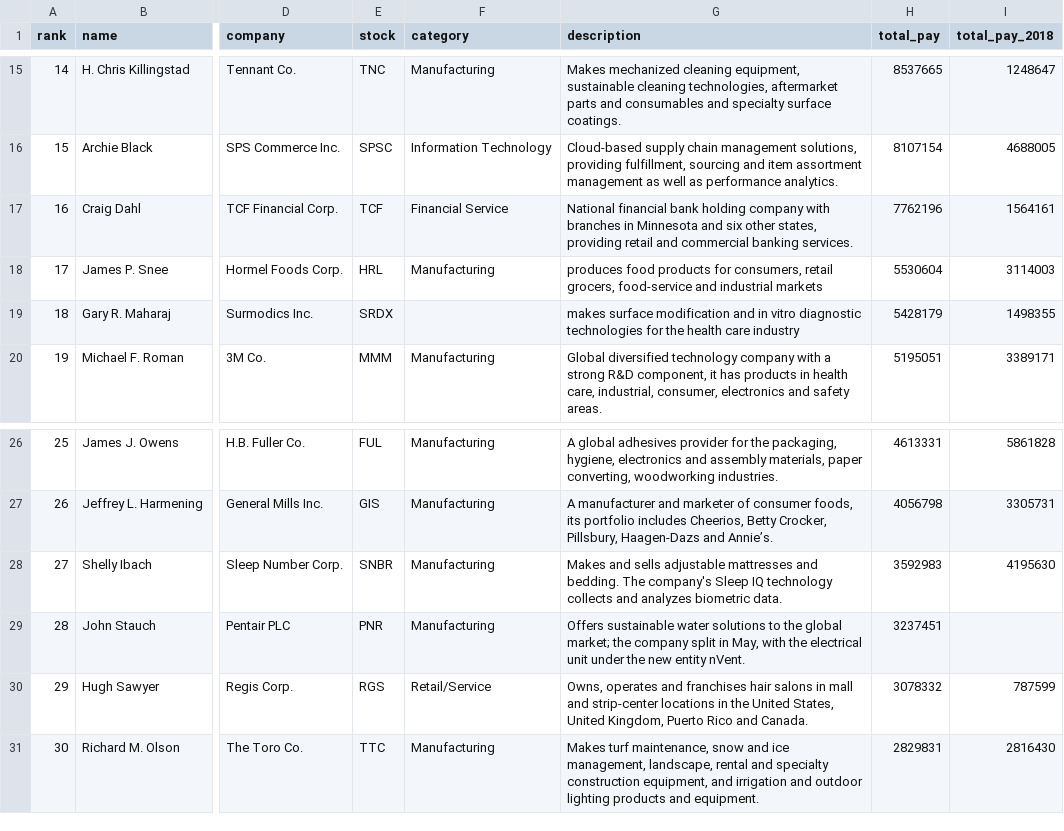
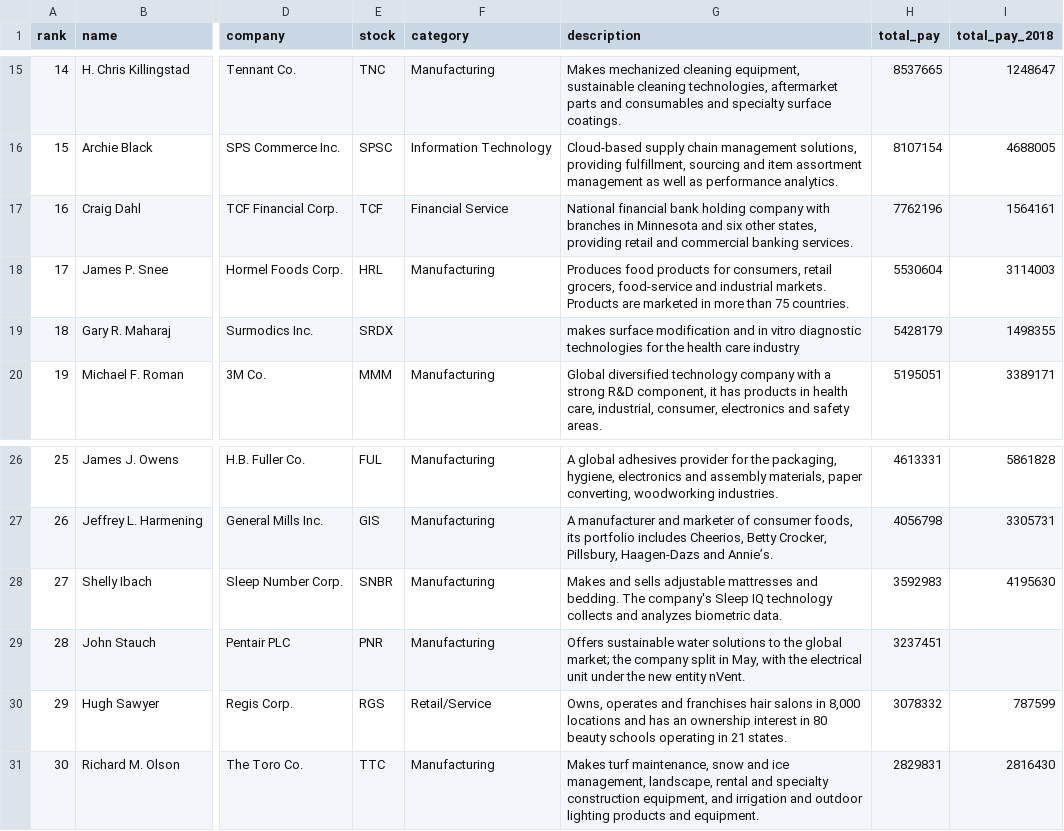
Before and after one commit to striblab/2019-top-executives, a CSV file: scratch/executives-ceo.csv, drawn as a sheet; only a part is shown, gaps mark what is left out; the diff covers the shown part only; the diff names each change by its address in the sheet, - before the commit and + after, or states it on an @@ line.

```diff
--- a/scratch/executives-ceo.csv
+++ b/scratch/executives-ceo.csv
-G18 (description): produces food products for consumers, retail grocers, food-service and industrial markets
+G18 (description): Produces food products for consumers, retail grocers, food-service and industrial markets. Products are marketed in more than 75 countries.
-G30 (description): …salons in mall and strip-center locations in the United States, United Kingdom, Puerto Rico and Canada.
+G30 (description): …salons in 8,000 locations and has an ownership interest in 80 beauty schools operating in 21 states.
```
Also changed, not shown: 2 added rows, 2 removed rows and 24 edited cells elsewhere in this file, scratch/executives-female.csv, scratch/executives-nonceo.csv, 3 other files.
